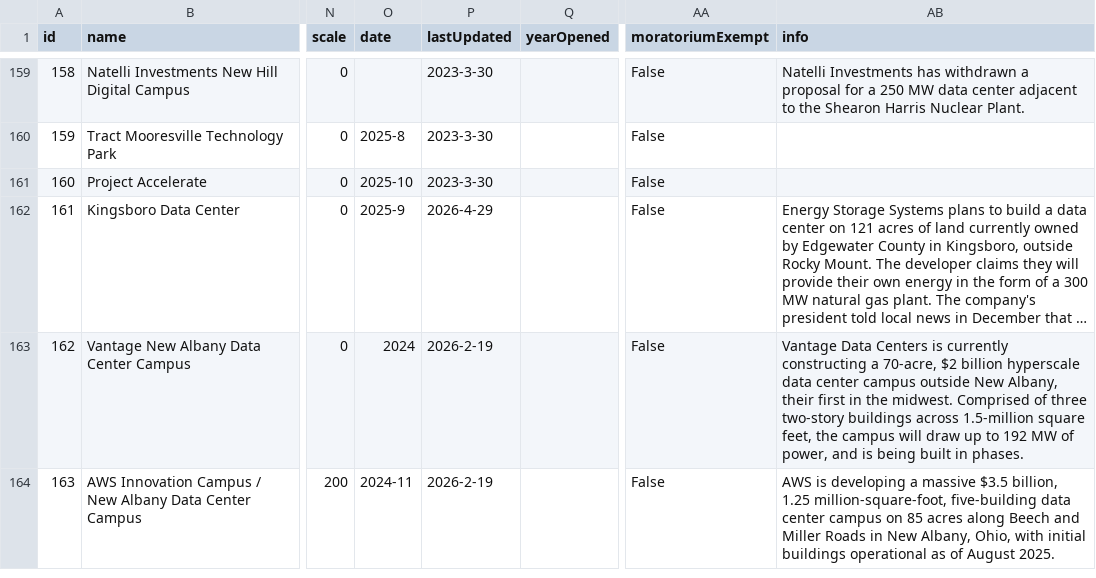
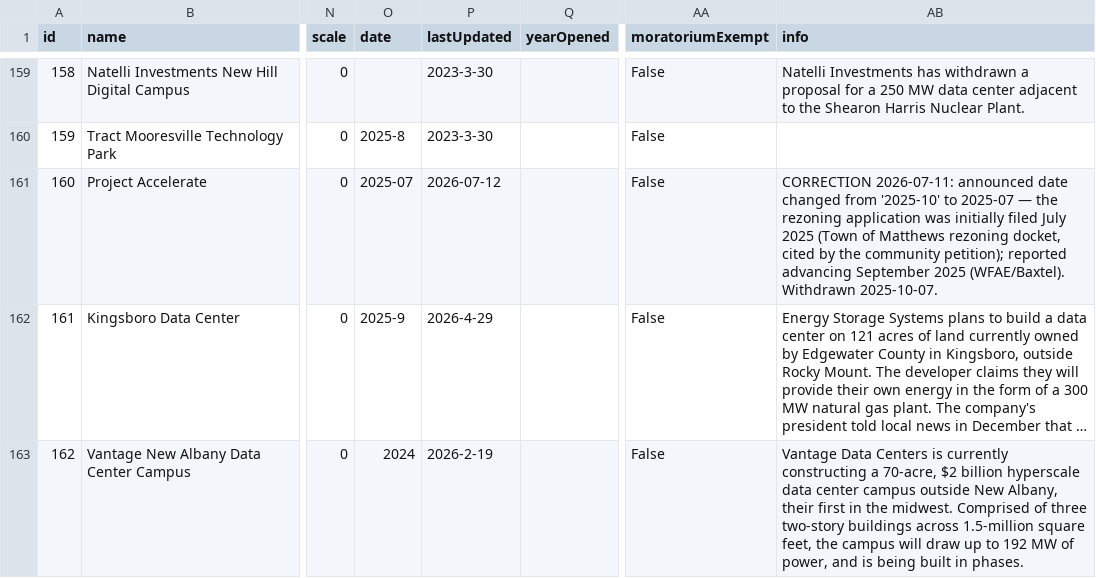
Before and after one commit to pricephillips/data-center-map, a CSV file: data/proposals.csv, drawn as a sheet; only a part is shown, gaps mark what is left out; the shorter side is filled out with more unchanged rows; long unchanged cells end in …; the diff names each change by its address in the sheet, - before the commit and + after, or states it on an @@ line.

```diff
--- a/data/proposals.csv
+++ b/data/proposals.csv
-O161 (date): 2025-10
+O161 (date): 2025-07
-P161 (lastUpdated): 2023-3-30
+P161 (lastUpdated): 2026-07-12
-AB161 (info): (empty)
+AB161 (info): CORRECTION 2026-07-11: announced date changed from '2025-10' to 2025-07 — the rezoning application was initially filed July 2025 (Town of Matthews rezoning docket, cited by the community petition); reported advancing September 2025 (WFAE/Baxtel). Withdrawn 2025-10-07.
```
Also changed, not shown: data/project_decision_dates.csv.
